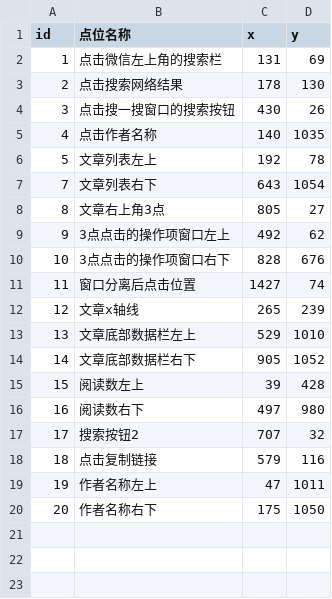
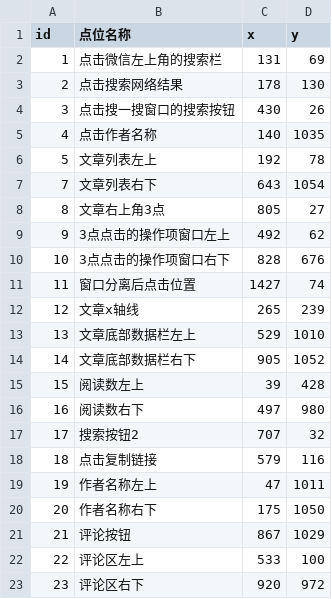
Before and after one commit to hong2301/wechat-article-collector, a CSV file: config/points.csv, drawn as a sheet; the diff names each change by its address in the sheet, - before the commit and + after, or states it on an @@ line.

```diff
--- a/config/points.csv
+++ b/config/points.csv
+row 21: 21 | 评论按钮 | 867 | 1029
+row 22: 22 | 评论区左上 | 533 | 100
+row 23: 23 | 评论区右下 | 920 | 972
```
Also changed, not shown: config/input.csv, 4 other files.
